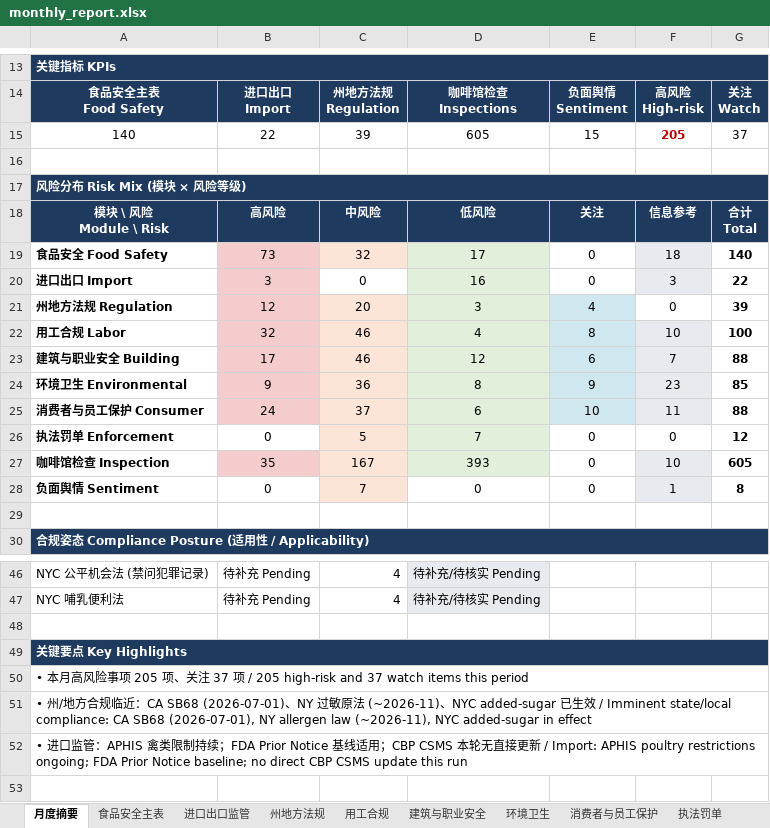
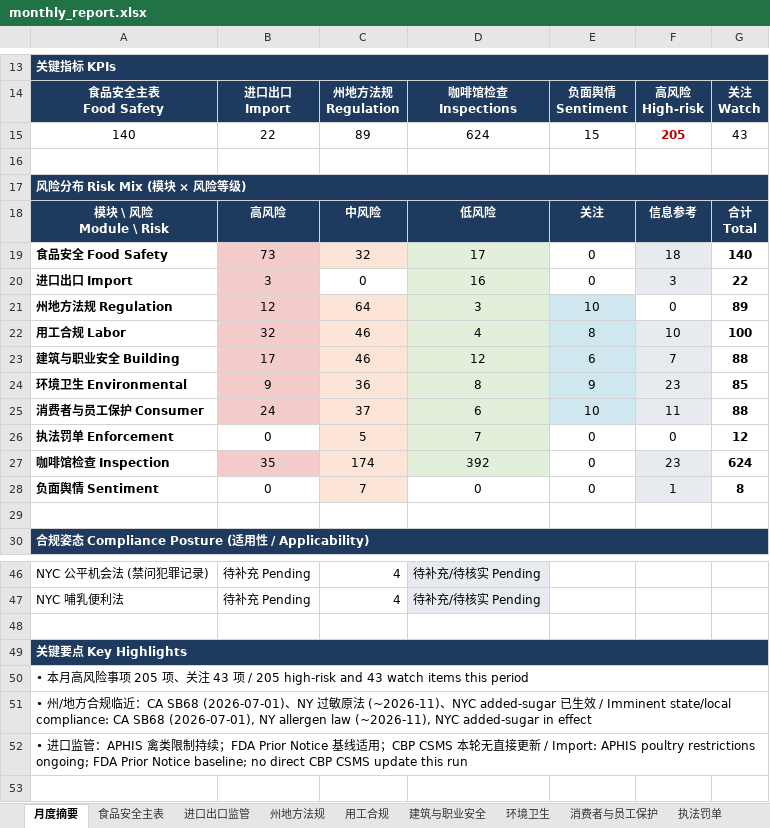
Before and after one commit to xiangyuzeng/qa_dashboard, an Excel workbook: public/exports/monthly_report.xlsx, sheet 月度摘要, drawn as a sheet; only a part is shown, gaps mark what is left out; values as stored, in another font and other column widths than the file's, no borders; the diff names each change by its address in the sheet, - before the commit and + after, or states it on an @@ line.

```diff
--- a/public/exports/monthly_report.xlsx (sheet 月度摘要)
+++ b/public/exports/monthly_report.xlsx (sheet 月度摘要)
-C15: 39
+C15: 89
-D15: 605
+D15: 624
-G15: 37
+G15: 43
-C21: 20
+C21: 64
-E21: 4
+E21: 10
-G21: 39
+G21: 89
-C27: 167
+C27: 174
-D27: 393
+D27: 392
-F27: 10
+F27: 23
-G27: 605
+G27: 624
-A50: …注 37 项 / 205 high-risk and 37 watch items…
+A50: …注 43 项 / 205 high-risk and 43 watch items…
```
Also changed, not shown: sheet 咖啡馆检查, sheet 州地方法规, sheet 数据源日志, sheet 执法罚单, 11 other files.
